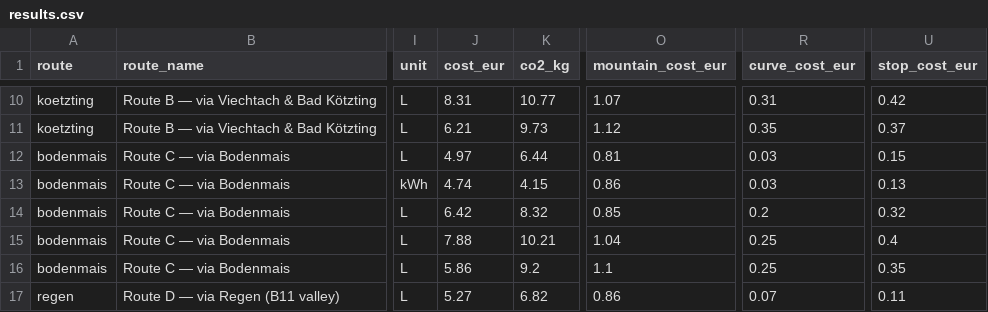
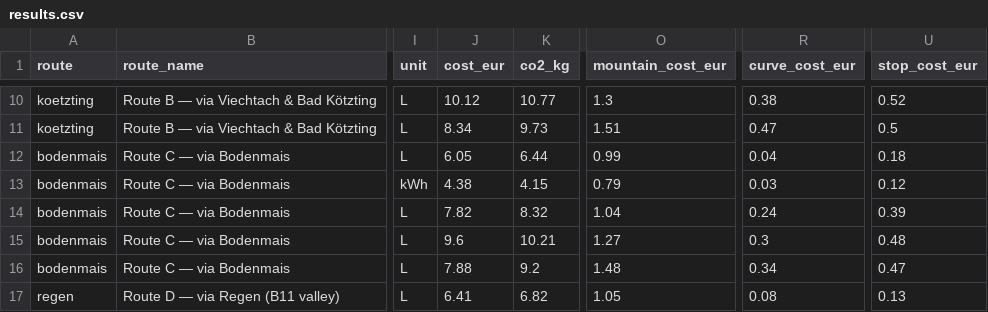
Before and after one commit to blurayne/claude-experiments, a CSV file: eco-navigation/data/results.csv, drawn as a sheet; only a part is shown, gaps mark what is left out; the diff covers the shown part only; the diff names each change by its address in the sheet, - before the commit and + after, or states it on an @@ line.

```diff
--- a/eco-navigation/data/results.csv
+++ b/eco-navigation/data/results.csv
-J10 (cost_eur): 8.31
+J10 (cost_eur): 10.12
-O10 (mountain_cost_eur): 1.07
+O10 (mountain_cost_eur): 1.3
-R10 (curve_cost_eur): 0.31
+R10 (curve_cost_eur): 0.38
-U10 (stop_cost_eur): 0.42
+U10 (stop_cost_eur): 0.52
-J11 (cost_eur): 6.21
+J11 (cost_eur): 8.34
-O11 (mountain_cost_eur): 1.12
+O11 (mountain_cost_eur): 1.51
-R11 (curve_cost_eur): 0.35
+R11 (curve_cost_eur): 0.47
-U11 (stop_cost_eur): 0.37
+U11 (stop_cost_eur): 0.5
-J12 (cost_eur): 4.97
+J12 (cost_eur): 6.05
-O12 (mountain_cost_eur): 0.81
+O12 (mountain_cost_eur): 0.99
-R12 (curve_cost_eur): 0.03
+R12 (curve_cost_eur): 0.04
-U12 (stop_cost_eur): 0.15
+U12 (stop_cost_eur): 0.18
-J13 (cost_eur): 4.74
+J13 (cost_eur): 4.38
-O13 (mountain_cost_eur): 0.86
+O13 (mountain_cost_eur): 0.79
-U13 (stop_cost_eur): 0.13
+U13 (stop_cost_eur): 0.12
-J14 (cost_eur): 6.42
+J14 (cost_eur): 7.82
-O14 (mountain_cost_eur): 0.85
+O14 (mountain_cost_eur): 1.04
-R14 (curve_cost_eur): 0.2
+R14 (curve_cost_eur): 0.24
-U14 (stop_cost_eur): 0.32
+U14 (stop_cost_eur): 0.39
-J15 (cost_eur): 7.88
+J15 (cost_eur): 9.6
-O15 (mountain_cost_eur): 1.04
+O15 (mountain_cost_eur): 1.27
-R15 (curve_cost_eur): 0.25
+R15 (curve_cost_eur): 0.3
-U15 (stop_cost_eur): 0.4
+U15 (stop_cost_eur): 0.48
-J16 (cost_eur): 5.86
+J16 (cost_eur): 7.88
-O16 (mountain_cost_eur): 1.1
+O16 (mountain_cost_eur): 1.48
-R16 (curve_cost_eur): 0.25
+R16 (curve_cost_eur): 0.34
-U16 (stop_cost_eur): 0.35
+U16 (stop_cost_eur): 0.47
-J17 (cost_eur): 5.27
+J17 (cost_eur): 6.41
-O17 (mountain_cost_eur): 0.86
+O17 (mountain_cost_eur): 1.05
-R17 (curve_cost_eur): 0.07
+R17 (curve_cost_eur): 0.08
-U17 (stop_cost_eur): 0.11
+U17 (stop_cost_eur): 0.13
```
Also changed, not shown: 46 edited cells elsewhere in this file, 10 other files.
